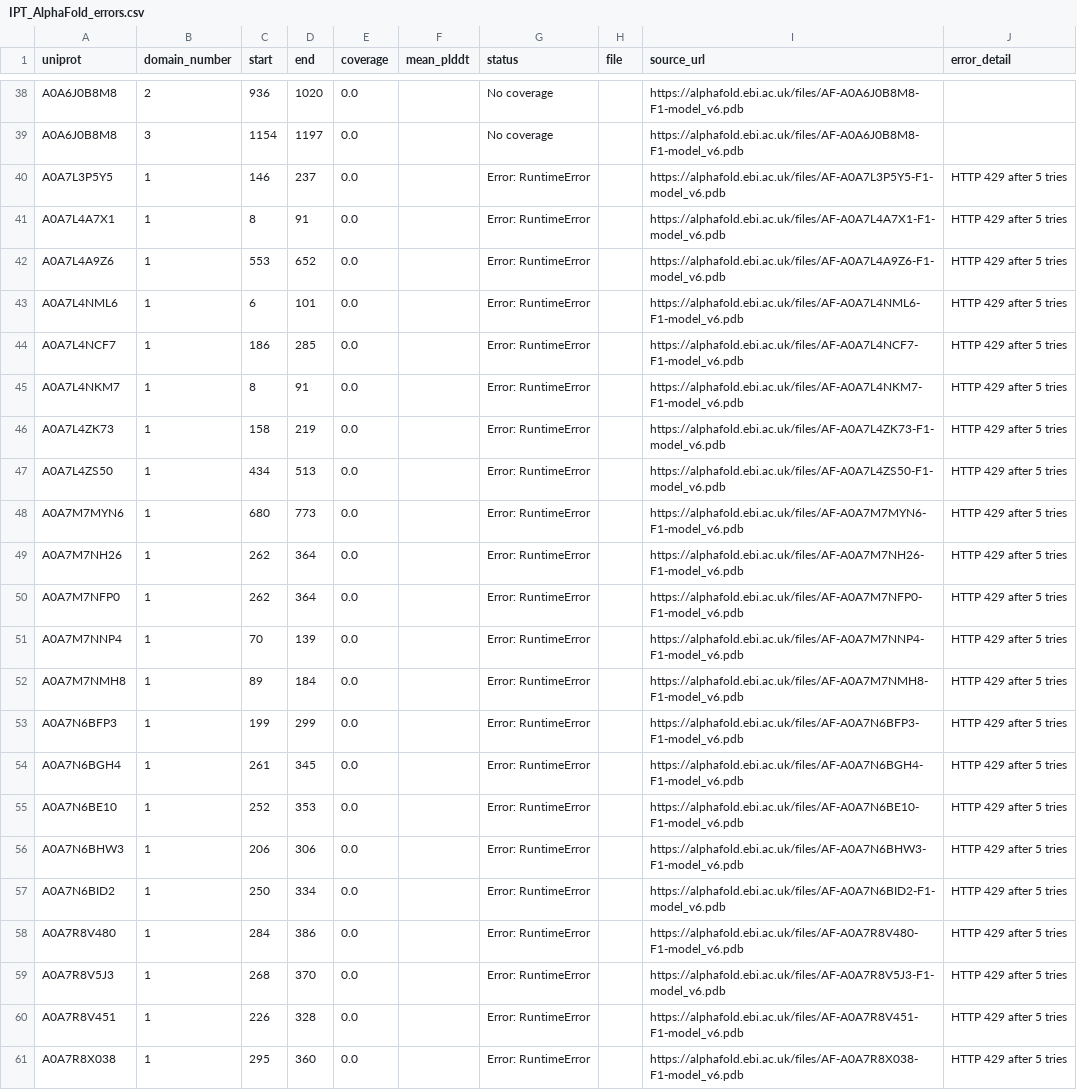
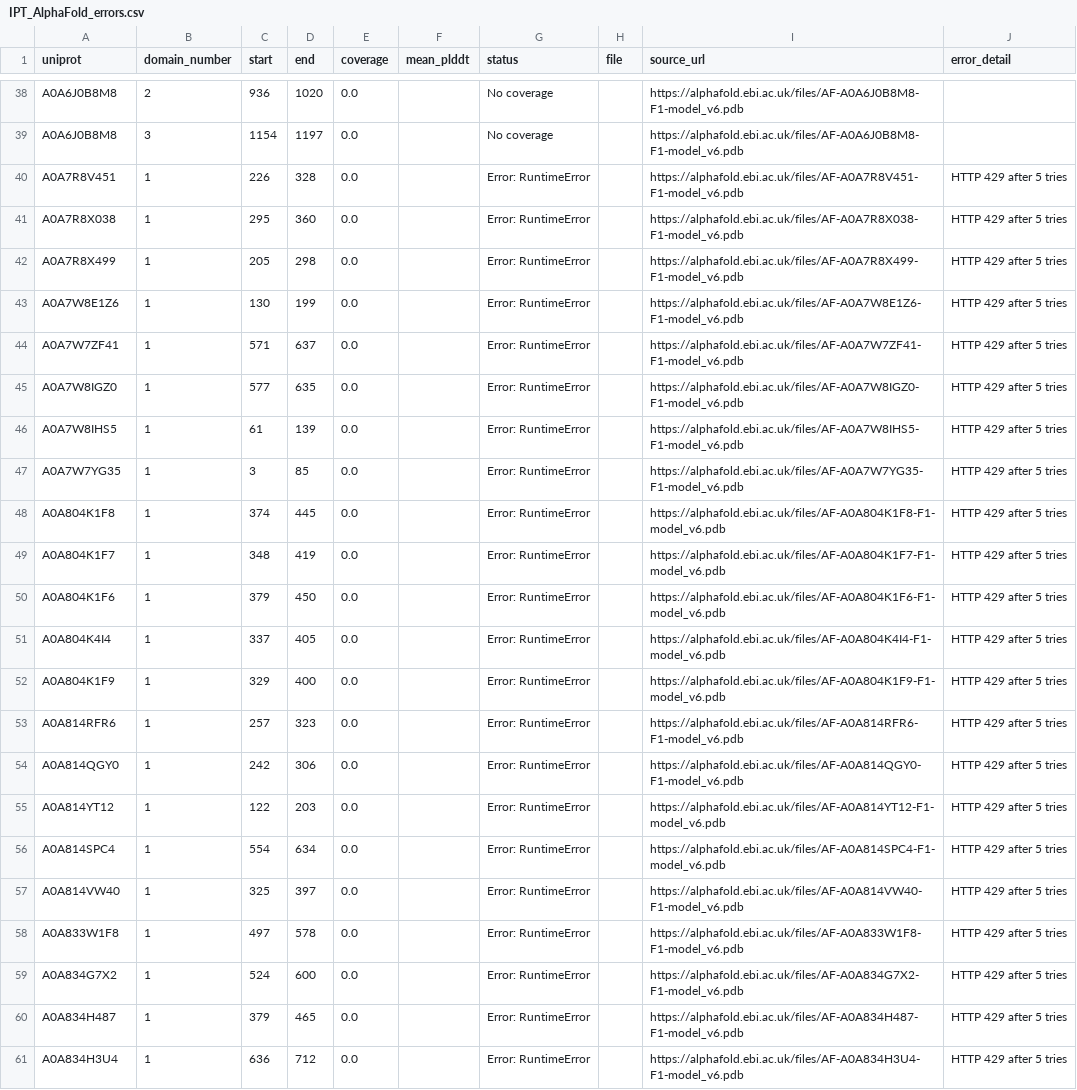
Before and after one commit to NephVar/IPT, a CSV file: metadata/IPT_AlphaFold_errors.csv, drawn as a sheet; only a part is shown, gaps mark what is left out; the shorter side is filled out with more unchanged rows.

```diff
--- a/metadata/IPT_AlphaFold_errors.csv
+++ b/metadata/IPT_AlphaFold_errors.csv
@@ -39,22 +39,2 @@ A0A6J0B8M8,2,936,1020,0.0,,No coverage,,https://alphafold.ebi.ac.uk/files/AF-A0A
 A0A6J0B8M8,3,1154,1197,0.0,,No coverage,,https://alphafold.ebi.ac.uk/files/AF-A0A6J0B8M8-F1-model_v6.pdb,
-A0A7L3P5Y5,1,146,237,0.0,,Error: RuntimeError,,https://alphafold.ebi.ac.uk/files/AF-A0A7L3P5Y5-F1-model_v6.pdb,HTTP 429 after 5 tries
-A0A7L4A7X1,1,8,91,0.0,,Error: RuntimeError,,https://alphafold.ebi.ac.uk/files/AF-A0A7L4A7X1-F1-model_v6.pdb,HTTP 429 after 5 tries
-A0A7L4A9Z6,1,553,652,0.0,,Error: RuntimeError,,https://alphafold.ebi.ac.uk/files/AF-A0A7L4A9Z6-F1-model_v6.pdb,HTTP 429 after 5 tries
-A0A7L4NML6,1,6,101,0.0,,Error: RuntimeError,,https://alphafold.ebi.ac.uk/files/AF-A0A7L4NML6-F1-model_v6.pdb,HTTP 429 after 5 tries
-A0A7L4NCF7,1,186,285,0.0,,Error: RuntimeError,,https://alphafold.ebi.ac.uk/files/AF-A0A7L4NCF7-F1-model_v6.pdb,HTTP 429 after 5 tries
-A0A7L4NKM7,1,8,91,0.0,,Error: RuntimeError,,https://alphafold.ebi.ac.uk/files/AF-A0A7L4NKM7-F1-model_v6.pdb,HTTP 429 after 5 tries
-A0A7L4ZK73,1,158,219,0.0,,Error: RuntimeError,,https://alphafold.ebi.ac.uk/files/AF-A0A7L4ZK73-F1-model_v6.pdb,HTTP 429 after 5 tries
-A0A7L4ZS50,1,434,513,0.0,,Error: RuntimeError,,https://alphafold.ebi.ac.uk/files/AF-A0A7L4ZS50-F1-model_v6.pdb,HTTP 429 after 5 tries
-A0A7M7MYN6,1,680,773,0.0,,Error: RuntimeError,,https://alphafold.ebi.ac.uk/files/AF-A0A7M7MYN6-F1-model_v6.pdb,HTTP 429 after 5 tries
-A0A7M7NH26,1,262,364,0.0,,Error: RuntimeError,,https://alphafold.ebi.ac.uk/files/AF-A0A7M7NH26-F1-model_v6.pdb,HTTP 429 after 5 tries
-A0A7M7NFP0,1,262,364,0.0,,Error: RuntimeError,,https://alphafold.ebi.ac.uk/files/AF-A0A7M7NFP0-F1-model_v6.pdb,HTTP 429 after 5 tries
-A0A7M7NNP4,1,70,139,0.0,,Error: RuntimeError,,https://alphafold.ebi.ac.uk/files/AF-A0A7M7NNP4-F1-model_v6.pdb,HTTP 429 after 5 tries
-A0A7M7NMH8,1,89,184,0.0,,Error: RuntimeError,,https://alphafold.ebi.ac.uk/files/AF-A0A7M7NMH8-F1-model_v6.pdb,HTTP 429 after 5 tries
-A0A7N6BFP3,1,199,299,0.0,,Error: RuntimeError,,https://alphafold.ebi.ac.uk/files/AF-A0A7N6BFP3-F1-model_v6.pdb,HTTP 429 after 5 tries
-A0A7N6BGH4,1,261,345,0.0,,Error: RuntimeError,,https://alphafold.ebi.ac.uk/files/AF-A0A7N6BGH4-F1-model_v6.pdb,HTTP 429 after 5 tries
-A0A7N6BE10,1,252,353,0.0,,Error: RuntimeError,,https://alphafold.ebi.ac.uk/files/AF-A0A7N6BE10-F1-model_v6.pdb,HTTP 429 after 5 tries
-A0A7N6BHW3,1,206,306,0.0,,Error: RuntimeError,,https://alphafold.ebi.ac.uk/files/AF-A0A7N6BHW3-F1-model_v6.pdb,HTTP 429 after 5 tries
-A0A7N6BID2,1,250,334,0.0,,Error: RuntimeError,,https://alphafold.ebi.ac.uk/files/AF-A0A7N6BID2-F1-model_v6.pdb,HTTP 429 after 5 tries
-A0A7R8V480,1,284,386,0.0,,Error: RuntimeError,,https://alphafold.ebi.ac.uk/files/AF-A0A7R8V480-F1-model_v6.pdb,HTTP 429 after 5 tries
-A0A7R8V5J3,1,268,370,0.0,,Error: RuntimeError,,https://alphafold.ebi.ac.uk/files/AF-A0A7R8V5J3-F1-model_v6.pdb,HTTP 429 after 5 tries
 A0A7R8V451,1,226,328,0.0,,Error: RuntimeError,,https://alphafold.ebi.ac.uk/files/AF-A0A7R8V451-F1-model_v6.pdb,HTTP 429 after 5 tries
```
Also changed, not shown: metadata/IPT_AlphaFold_recovery_attempts.csv, 22 other files.
